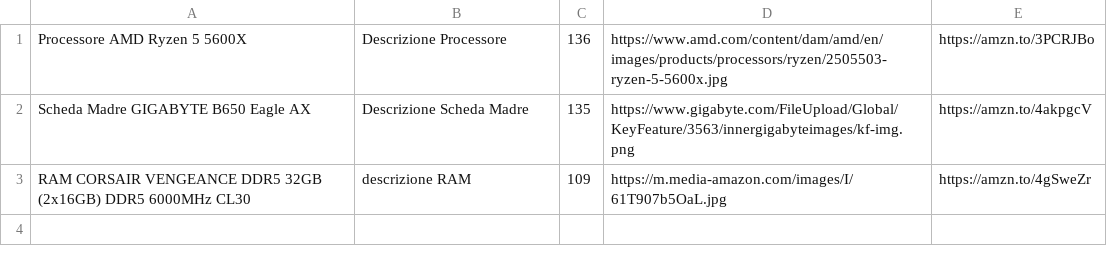
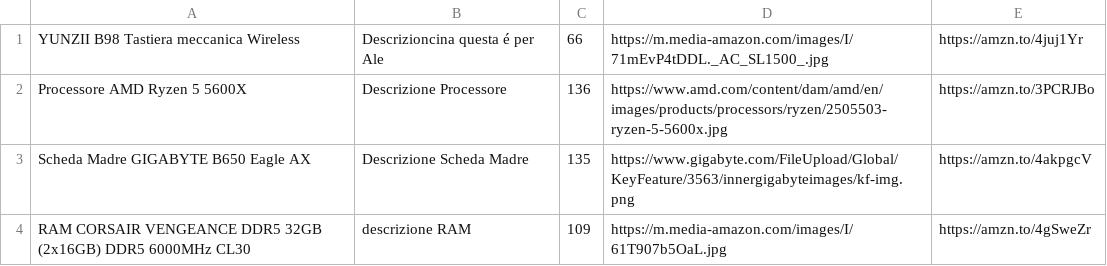
Before and after one commit to emaxgms/shop, a CSV file: prodotti.csv, drawn as a sheet.

Commit message:
Update prodotti.csv

```diff
--- a/prodotti.csv
+++ b/prodotti.csv
@@ -1 +1,2 @@
+YUNZII B98 Tastiera meccanica Wireless,Descrizioncina questa é per Ale,66,https://m.media-amazon.com/images/I/71mEvP4tDDL._AC_SL1500_.jpg,https://amzn.to/4juj1Yr
 Processore AMD Ryzen 5 5600X,Descrizione Processore,136,https://www.amd.com/content/dam/amd/en/images/products/processors/ryzen/2505503-ryzen-5-5600x.jpg,https://amzn.to/3PCRJBo
```
